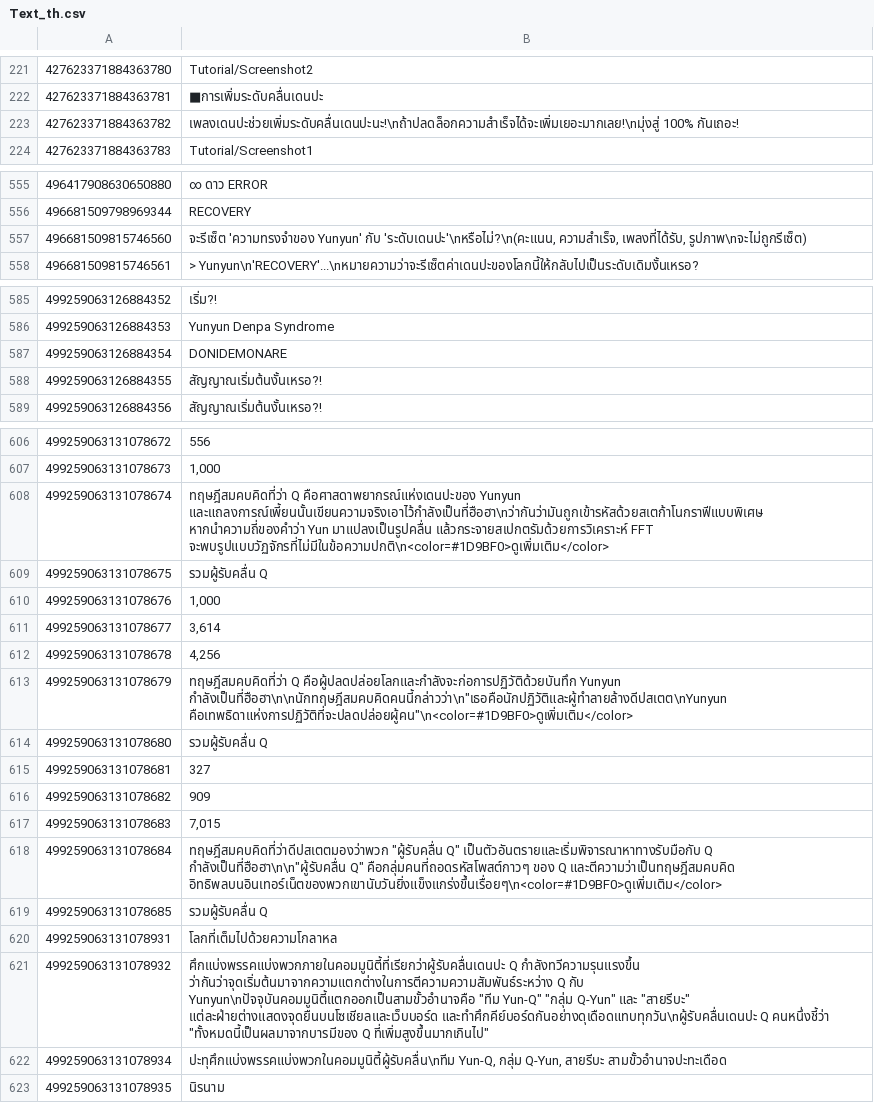
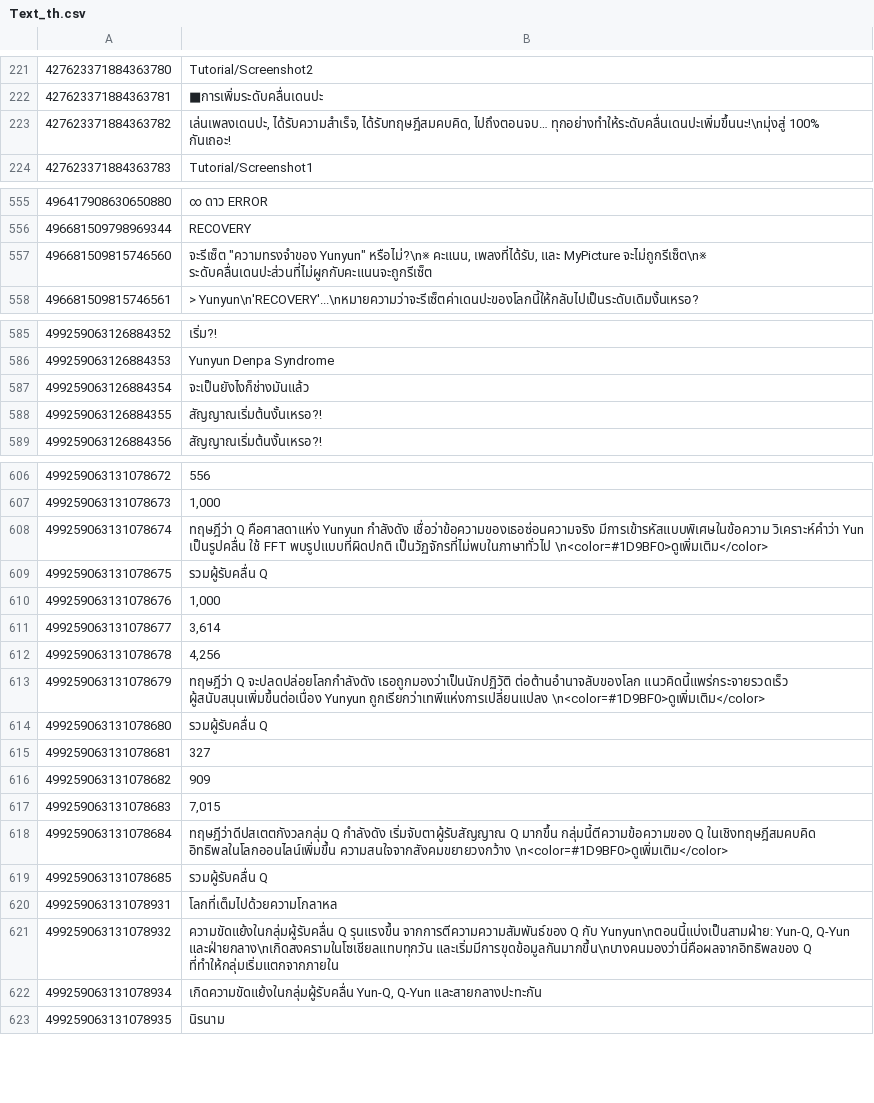
Before and after one commit to rakisaionji/Yunyun-Syndrome-Translation, a CSV file: Text/Text_th.csv, drawn as a sheet; only a part is shown, gaps mark what is left out; the diff covers the shown part only.

```diff
--- a/Text/Text_th.csv
+++ b/Text/Text_th.csv
@@ -222,3 +222,3 @@
 427623371884363781,■การเพิ่มระดับคลื่นเดนปะ
-427623371884363782,เพลงเดนปะช่วยเพิ่มระดับคลื่นเดนปะนะ!\nถ้าปลดล็อกความสำเร็จได้จะเพิ่มเยอะมากเลย!\nมุ่งสู่ 100% กันเถอะ!
+427623371884363782,"เล่นเพลงเดนปะ, ได้รับความสำเร็จ, ได้รับทฤษฎีสมคบคิด, ไปถึงตอนจบ… ทุกอย่างทำให้ระดับคลื่นเดนปะเพิ่มขึ้นนะ!\nมุ่งสู่ 100% กันเถอะ!"
 427623371884363783,Tutorial/Screenshot1
@@ -556,3 +556,3 @@
 496681509798969344,RECOVERY
-496681509815746560,"จะรีเซ็ต 'ความทรงจำของ Yunyun' กับ 'ระดับเดนปะ'\nหรือไม่?\n(คะแนน, ความสำเร็จ, เพลงที่ได้รับ, รูปภาพ\nจะไม่ถูกรีเซ็ต)"
+496681509815746560,"จะรีเซ็ต ""ความทรงจำของ Yunyun"" หรือไม่?\n※ คะแนน, เพลงที่ได้รับ, และ MyPicture จะไม่ถูกรีเซ็ต\n※ ระดับคลื่นเดนปะส่วนที่ไม่ผูกกับคะแนนจะถูกรีเซ็ต"
 496681509815746561,> Yunyun\n'RECOVERY'...\nหมายความว่าจะรีเซ็ตค่าเดนปะของโลกนี้ให้กลับไปเป็นระดับเดิมงั้นเหรอ?
@@ -586,3 +586,3 @@
 499259063126884353,Yunyun Denpa Syndrome
-499259063126884354,DONIDEMONARE
+499259063126884354,จะเป็นยังไงก็ช่างมันแล้ว
 499259063126884355,สัญญาณเริ่มต้นงั้นเหรอ?!
@@ -607,3 +607,3 @@
 499259063131078673,"1,000"
-499259063131078674,ทฤษฎีสมคบคิดที่ว่า Q คือศาสดาพยากรณ์แห่งเดนปะของ Yunyun และแถลงการณ์เพี้ยนนั้นเขียนความจริงเอาไว้กำลังเป็นที่ฮือฮา\nว่ากันว่ามันถูกเข้ารหัสด้วยสเตก้าโนกราฟีแบบพิเศษ หากนำความถี่ของคำว่า Yun มาแปลงเป็นรูปคลื่น แล้วกระจายสเปกตรัมด้วยการวิเคราะห์ FFT จะพบรูปแบบวัฏจักรที่ไม่มีในข้อความปกติ\n<color=#1D9BF0>ดูเพิ่มเติม</color>
+499259063131078674,ทฤษฎีว่า Q คือศาสดาแห่ง Yunyun กำลังดัง เชื่อว่าข้อความของเธอซ่อนความจริง มีการเข้ารหัสแบบพิเศษในข้อความ วิเคราะห์คำว่า Yun เป็นรูปคลื่น ใช้ FFT พบรูปแบบที่ผิดปกติ เป็นวัฏจักรที่ไม่พบในภาษาทั่วไป \n<color=#1D9BF0>ดูเพิ่มเติม</color>
 499259063131078675,รวมผู้รับคลื่น Q
@@ -612,3 +612,3 @@
 499259063131078678,"4,256"
-499259063131078679,"ทฤษฎีสมคบคิดที่ว่า Q คือผู้ปลดปล่อยโลกและกำลังจะก่อการปฏิวัติด้วยบันทึก Yunyun กำลังเป็นที่ฮือฮา\n\nนักทฤษฎีสมคบคิดคนนี้กล่าวว่า\n""เธอคือนักปฏิวัติและผู้ทำลายล้างดีปสเตต\nYunyun คือเทพธิดาแห่งการปฏิวัติที่จะปลดปล่อยผู้คน""\n<color=#1D9BF0>ดูเพิ่มเติม</color>"
+499259063131078679,ทฤษฎีว่า Q จะปลดปล่อยโลกกำลังดัง เธอถูกมองว่าเป็นนักปฏิวัติ ต่อต้านอำนาจลับของโลก แนวคิดนี้แพร่กระจายรวดเร็ว ผู้สนับสนุนเพิ่มขึ้นต่อเนื่อง Yunyun ถูกเรียกว่าเทพีแห่งการเปลี่ยนแปลง \n<color=#1D9BF0>ดูเพิ่มเติม</color>
 499259063131078680,รวมผู้รับคลื่น Q
@@ -617,7 +617,7 @@
 499259063131078683,"7,015"
-499259063131078684,"ทฤษฎีสมคบคิดที่ว่าดีปสเตตมองว่าพวก ""ผู้รับคลื่น Q"" เป็นตัวอันตรายและเริ่มพิจารณาหาทางรับมือกับ Q กำลังเป็นที่ฮือฮา\n\n""ผู้รับคลื่น Q"" คือกลุ่มคนที่ถอดรหัสโพสต์กาวๆ ของ Q และตีความว่าเป็นทฤษฎีสมคบคิด อิทธิพลบนอินเทอร์เน็ตของพวกเขานับวันยิ่งแข็งแกร่งขึ้นเรื่อยๆ\n<color=#1D9BF0>ดูเพิ่มเติม</color>"
+499259063131078684,ทฤษฎีว่าดีปสเตตกังวลกลุ่ม Q กำลังดัง เริ่มจับตาผู้รับสัญญาณ Q มากขึ้น กลุ่มนี้ตีความข้อความของ Q ในเชิงทฤษฎีสมคบคิด อิทธิพลในโลกออนไลน์เพิ่มขึ้น ความสนใจจากสังคมขยายวงกว้าง \n<color=#1D9BF0>ดูเพิ่มเติม</color>
 499259063131078685,รวมผู้รับคลื่น Q
 499259063131078931,โลกที่เต็มไปด้วยความโกลาหล
-499259063131078932,"ศึกแบ่งพรรคแบ่งพวกภายในคอมมูนิตี้ที่เรียกว่าผู้รับคลื่นเดนปะ Q กำลังทวีความรุนแรงขึ้น ว่ากันว่าจุดเริ่มต้นมาจากความแตกต่างในการตีความความสัมพันธ์ระหว่าง Q กับ Yunyun\nปัจจุบันคอมมูนิตี้แตกออกเป็นสามขั้วอำนาจคือ ""ทีม Yun-Q"" ""กลุ่ม Q-Yun"" และ ""สายรีบะ"" แต่ละฝ่ายต่างแสดงจุดยืนบนโซเชียลและเว็บบอร์ด และทำศึกคีย์บอร์ดกันอย่างดุเดือดแทบทุกวัน\nผู้รับคลื่นเดนปะ Q คนหนึ่งชี้ว่า ""ทั้งหมดนี้เป็นผลมาจากบารมีของ Q ที่เพิ่มสูงขึ้นมากเกินไป"""
-499259063131078934,"ปะทุศึกแบ่งพรรคแบ่งพวกในคอมมูนิตี้ผู้รับคลื่น\nทีม Yun-Q, กลุ่ม Q-Yun, สายรีบะ สามขั้วอำนาจปะทะเดือด"
+499259063131078932,"ความขัดแย้งในกลุ่มผู้รับคลื่น Q รุนแรงขึ้น จากการตีความความสัมพันธ์ของ Q กับ Yunyun\nตอนนี้แบ่งเป็นสามฝ่าย: Yun-Q, Q-Yun และฝ่ายกลาง\nเกิดสงครามในโซเชียลแทบทุกวัน และเริ่มมีการขุดข้อมูลกันมากขึ้น\nบางคนมองว่านี่คือผลจากอิทธิพลของ Q ที่ทำให้กลุ่มเริ่มแตกจากภายใน"
+499259063131078934,"เกิดความขัดแย้งในกลุ่มผู้รับคลื่น Yun-Q, Q-Yun และสายกลางปะทะกัน"
 499259063131078935,นิรนาม
```
Also changed, not shown: 1 edited cell elsewhere in this file, ConspiracyTheory/ConspiracyTheory_es-ES.csv, Text/Text_es-ES.csv, 26 other files.
